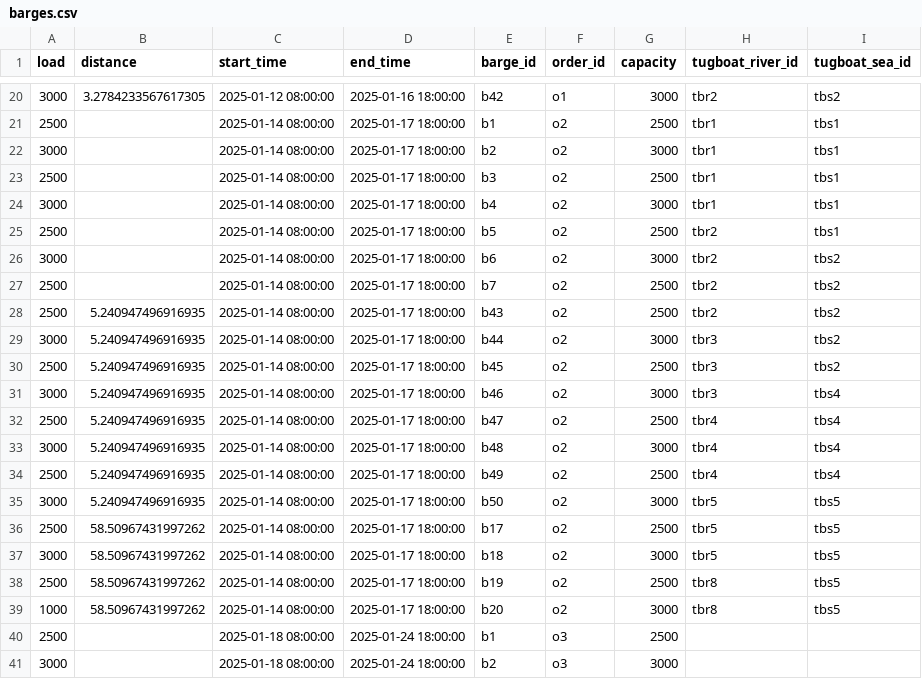
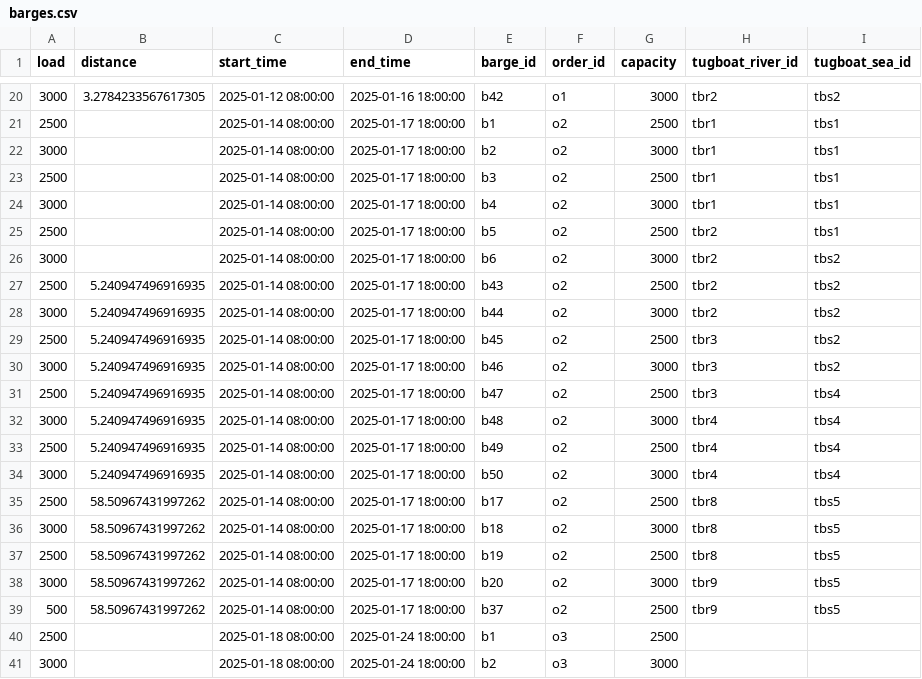
Before and after one commit to babankbro/Tugboat, a CSV file: barges.csv, drawn as a sheet; only a part is shown, gaps mark what is left out; the diff covers the shown part only.

```diff
--- a/barges.csv
+++ b/barges.csv
@@ -26,15 +26,15 @@ load,distance,start_time,end_time,barge_id,order_id,capacity,tugboat_river_id,tu
 3000,,2025-01-14 08:00:00,2025-01-17 18:00:00,b6,o2,3000,tbr2,tbs2
-2500,,2025-01-14 08:00:00,2025-01-17 18:00:00,b7,o2,2500,tbr2,tbs2
 2500,5.240947496916935,2025-01-14 08:00:00,2025-01-17 18:00:00,b43,o2,2500,tbr2,tbs2
-3000,5.240947496916935,2025-01-14 08:00:00,2025-01-17 18:00:00,b44,o2,3000,tbr3,tbs2
+3000,5.240947496916935,2025-01-14 08:00:00,2025-01-17 18:00:00,b44,o2,3000,tbr2,tbs2
 2500,5.240947496916935,2025-01-14 08:00:00,2025-01-17 18:00:00,b45,o2,2500,tbr3,tbs2
-3000,5.240947496916935,2025-01-14 08:00:00,2025-01-17 18:00:00,b46,o2,3000,tbr3,tbs4
-2500,5.240947496916935,2025-01-14 08:00:00,2025-01-17 18:00:00,b47,o2,2500,tbr4,tbs4
+3000,5.240947496916935,2025-01-14 08:00:00,2025-01-17 18:00:00,b46,o2,3000,tbr3,tbs2
+2500,5.240947496916935,2025-01-14 08:00:00,2025-01-17 18:00:00,b47,o2,2500,tbr3,tbs4
 3000,5.240947496916935,2025-01-14 08:00:00,2025-01-17 18:00:00,b48,o2,3000,tbr4,tbs4
 2500,5.240947496916935,2025-01-14 08:00:00,2025-01-17 18:00:00,b49,o2,2500,tbr4,tbs4
-3000,5.240947496916935,2025-01-14 08:00:00,2025-01-17 18:00:00,b50,o2,3000,tbr5,tbs5
-2500,58.50967431997262,2025-01-14 08:00:00,2025-01-17 18:00:00,b17,o2,2500,tbr5,tbs5
-3000,58.50967431997262,2025-01-14 08:00:00,2025-01-17 18:00:00,b18,o2,3000,tbr5,tbs5
+3000,5.240947496916935,2025-01-14 08:00:00,2025-01-17 18:00:00,b50,o2,3000,tbr4,tbs4
+2500,58.50967431997262,2025-01-14 08:00:00,2025-01-17 18:00:00,b17,o2,2500,tbr8,tbs5
+3000,58.50967431997262,2025-01-14 08:00:00,2025-01-17 18:00:00,b18,o2,3000,tbr8,tbs5
 2500,58.50967431997262,2025-01-14 08:00:00,2025-01-17 18:00:00,b19,o2,2500,tbr8,tbs5
-1000,58.50967431997262,2025-01-14 08:00:00,2025-01-17 18:00:00,b20,o2,3000,tbr8,tbs5
+3000,58.50967431997262,2025-01-14 08:00:00,2025-01-17 18:00:00,b20,o2,3000,tbr9,tbs5
+500,58.50967431997262,2025-01-14 08:00:00,2025-01-17 18:00:00,b37,o2,2500,tbr9,tbs5
 2500,,2025-01-18 08:00:00,2025-01-24 18:00:00,b1,o3,2500,,
```
Also changed, not shown: 1 added row, 1 removed row and 37 edited cells elsewhere in this file, tugboat_schedule_v2.csv, 7 other files.
